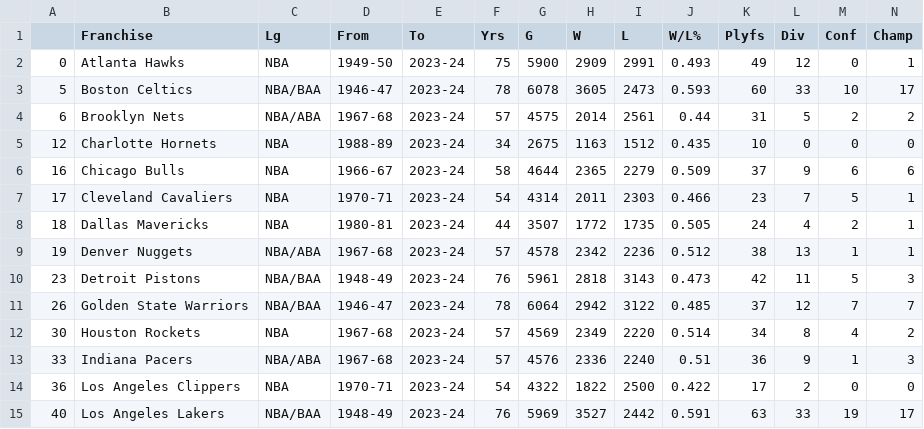
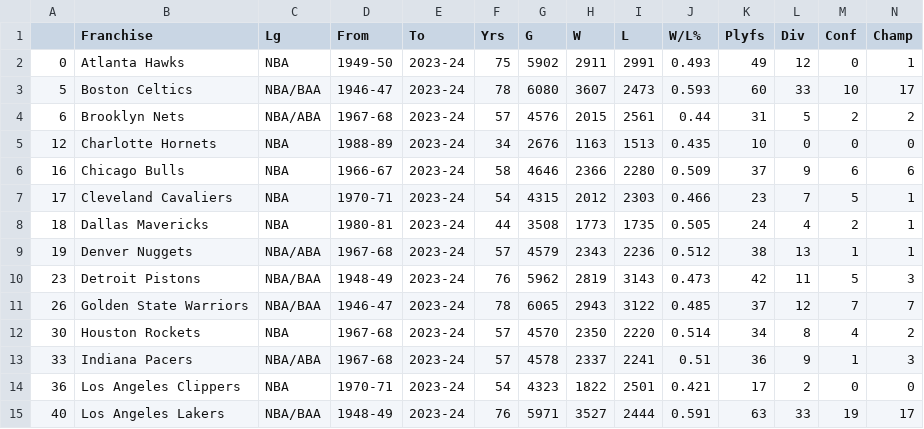
Before and after one commit to bwSimpkins/TheOppositions, a CSV file: data/Rankings_NBA.csv, drawn as a sheet; only a part is shown; the diff covers the shown part only.

Commit message:
upload for 2024-01-31

```diff
--- a/data/Rankings_NBA.csv
+++ b/data/Rankings_NBA.csv
@@ -1,15 +1,15 @@
 ,Franchise,Lg,From,To,Yrs,G,W,L,W/L%,Plyfs,Div,Conf,Champ
-0,Atlanta Hawks,NBA,1949-50,2023-24,75,5900,2909,2991,0.493,49,12,0,1
-5,Boston Celtics,NBA/BAA,1946-47,2023-24,78,6078,3605,2473,0.593,60,33,10,17
-6,Brooklyn Nets,NBA/ABA,1967-68,2023-24,57,4575,2014,2561,0.44,31,5,2,2
-12,Charlotte Hornets,NBA,1988-89,2023-24,34,2675,1163,1512,0.435,10,0,0,0
-16,Chicago Bulls,NBA,1966-67,2023-24,58,4644,2365,2279,0.509,37,9,6,6
-17,Cleveland Cavaliers,NBA,1970-71,2023-24,54,4314,2011,2303,0.466,23,7,5,1
-18,Dallas Mavericks,NBA,1980-81,2023-24,44,3507,1772,1735,0.505,24,4,2,1
-19,Denver Nuggets,NBA/ABA,1967-68,2023-24,57,4578,2342,2236,0.512,38,13,1,1
-23,Detroit Pistons,NBA/BAA,1948-49,2023-24,76,5961,2818,3143,0.473,42,11,5,3
-26,Golden State Warriors,NBA/BAA,1946-47,2023-24,78,6064,2942,3122,0.485,37,12,7,7
-30,Houston Rockets,NBA,1967-68,2023-24,57,4569,2349,2220,0.514,34,8,4,2
-33,Indiana Pacers,NBA/ABA,1967-68,2023-24,57,4576,2336,2240,0.51,36,9,1,3
-36,Los Angeles Clippers,NBA,1970-71,2023-24,54,4322,1822,2500,0.422,17,2,0,0
-40,Los Angeles Lakers,NBA/BAA,1948-49,2023-24,76,5969,3527,2442,0.591,63,33,19,17
+0,Atlanta Hawks,NBA,1949-50,2023-24,75,5902,2911,2991,0.493,49,12,0,1
+5,Boston Celtics,NBA/BAA,1946-47,2023-24,78,6080,3607,2473,0.593,60,33,10,17
+6,Brooklyn Nets,NBA/ABA,1967-68,2023-24,57,4576,2015,2561,0.44,31,5,2,2
+12,Charlotte Hornets,NBA,1988-89,2023-24,34,2676,1163,1513,0.435,10,0,0,0
+16,Chicago Bulls,NBA,1966-67,2023-24,58,4646,2366,2280,0.509,37,9,6,6
+17,Cleveland Cavaliers,NBA,1970-71,2023-24,54,4315,2012,2303,0.466,23,7,5,1
+18,Dallas Mavericks,NBA,1980-81,2023-24,44,3508,1773,1735,0.505,24,4,2,1
+19,Denver Nuggets,NBA/ABA,1967-68,2023-24,57,4579,2343,2236,0.512,38,13,1,1
+23,Detroit Pistons,NBA/BAA,1948-49,2023-24,76,5962,2819,3143,0.473,42,11,5,3
+26,Golden State Warriors,NBA/BAA,1946-47,2023-24,78,6065,2943,3122,0.485,37,12,7,7
+30,Houston Rockets,NBA,1967-68,2023-24,57,4570,2350,2220,0.514,34,8,4,2
+33,Indiana Pacers,NBA/ABA,1967-68,2023-24,57,4578,2337,2241,0.51,36,9,1,3
+36,Los Angeles Clippers,NBA,1970-71,2023-24,54,4323,1822,2501,0.421,17,2,0,0
+40,Los Angeles Lakers,NBA/BAA,1948-49,2023-24,76,5971,3527,2444,0.591,63,33,19,17
```
Also changed, not shown: 37 edited cells elsewhere in this file.
